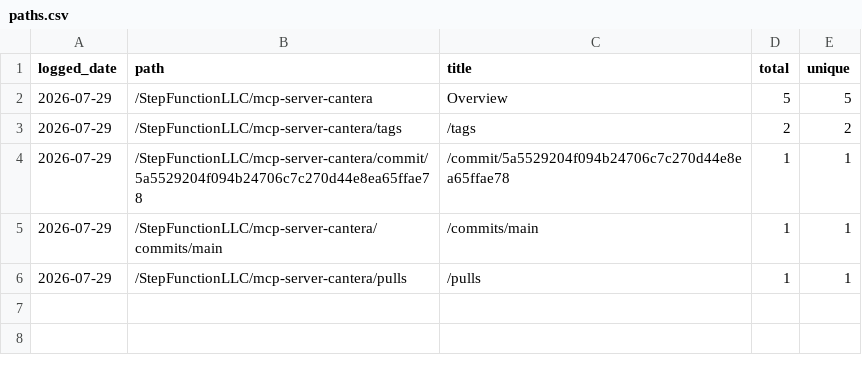
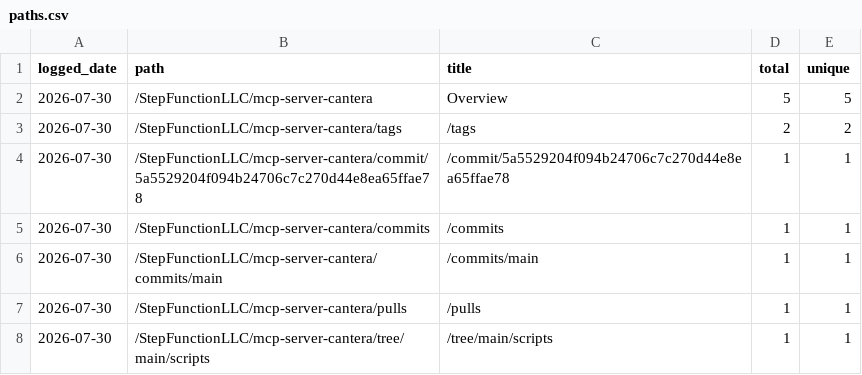
Before and after one commit to StepFunctionLLC/mcp-server-cantera, a CSV file: traffic-logger/data/paths.csv, drawn as a sheet.

```diff
--- a/traffic-logger/data/paths.csv
+++ b/traffic-logger/data/paths.csv
@@ -1,6 +1,8 @@
 logged_date,path,title,total,unique
-2026-07-29,/StepFunctionLLC/mcp-server-cantera,Overview,5,5
-2026-07-29,/StepFunctionLLC/mcp-server-cantera/tags,/tags,2,2
-2026-07-29,/StepFunctionLLC/mcp-server-cantera/commit/5a5529204f094b24706c7c270d44e8ea65ffae78,/commit/5a5529204f094b24706c7c270d44e8ea65ffae78,1,1
-2026-07-29,/StepFunctionLLC/mcp-server-cantera/commits/main,/commits/main,1,1
-2026-07-29,/StepFunctionLLC/mcp-server-cantera/pulls,/pulls,1,1
+2026-07-30,/StepFunctionLLC/mcp-server-cantera,Overview,5,5
+2026-07-30,/StepFunctionLLC/mcp-server-cantera/tags,/tags,2,2
+2026-07-30,/StepFunctionLLC/mcp-server-cantera/commit/5a5529204f094b24706c7c270d44e8ea65ffae78,/commit/5a5529204f094b24706c7c270d44e8ea65ffae78,1,1
+2026-07-30,/StepFunctionLLC/mcp-server-cantera/commits,/commits,1,1
+2026-07-30,/StepFunctionLLC/mcp-server-cantera/commits/main,/commits/main,1,1
+2026-07-30,/StepFunctionLLC/mcp-server-cantera/pulls,/pulls,1,1
+2026-07-30,/StepFunctionLLC/mcp-server-cantera/tree/main/scripts,/tree/main/scripts,1,1
```
Also changed, not shown: traffic-logger/data/clones.csv, traffic-logger/data/views.csv, 1 other file.
